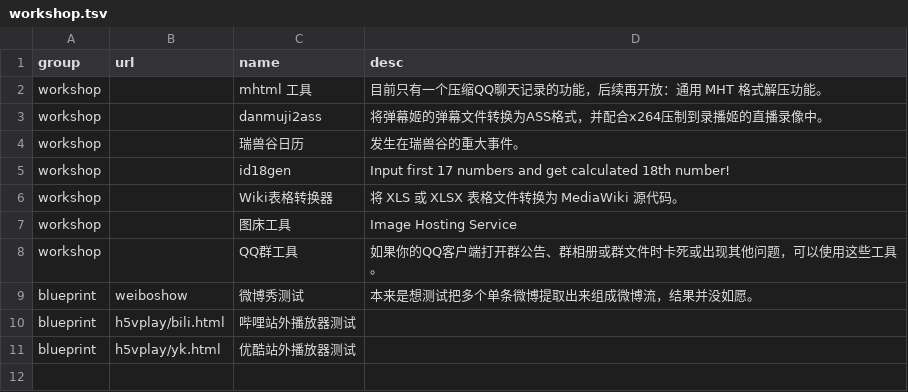
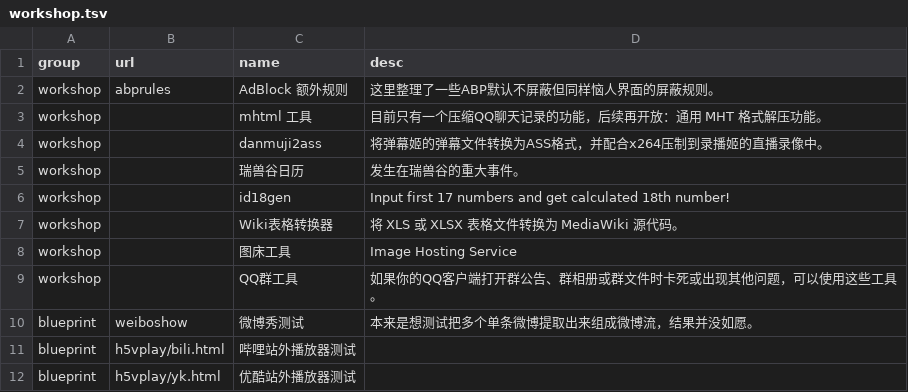
Before and after one commit to LEORChn/LEORChn.github.io, a TSV file: _data/workshop.tsv, drawn as a sheet; the diff names each change by its address in the sheet, - before the commit and + after, or states it on an @@ line.

```diff
--- a/_data/workshop.tsv
+++ b/_data/workshop.tsv
+row 2: workshop | abprules | AdBlock 额外规则 | 这里整理了一些ABP默认不屏蔽但同样恼人界面的屏蔽规则。
```
Also changed, not shown: _data/adblockplus.tsv, 1 other file.
